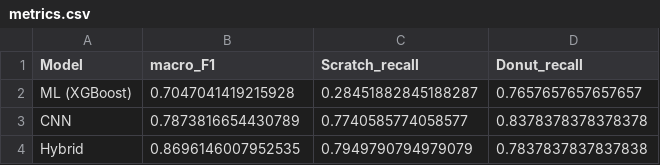
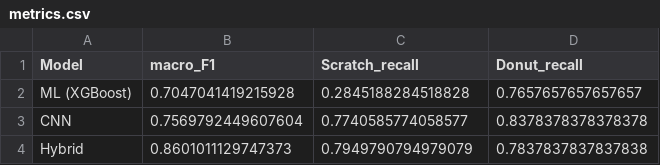
Before and after one commit to Junseop1228/wafer-defect-analysis, a CSV file: results/metrics.csv, drawn as a sheet.

```diff
--- a/results/metrics.csv
+++ b/results/metrics.csv
@@ -1,4 +1,4 @@
 Model,macro_F1,Scratch_recall,Donut_recall
-ML (XGBoost),0.7047041419215928,0.28451882845188287,0.7657657657657657
-CNN,0.7873816654430789,0.7740585774058577,0.8378378378378378
-Hybrid,0.8696146007952535,0.7949790794979079,0.7837837837837838
+ML (XGBoost),0.7047041419215928,0.2845188284518828,0.7657657657657657
+CNN,0.7569792449607604,0.7740585774058577,0.8378378378378378
+Hybrid,0.8601011129747373,0.7949790794979079,0.7837837837837838
```
Also changed, not shown: 5 other files.
